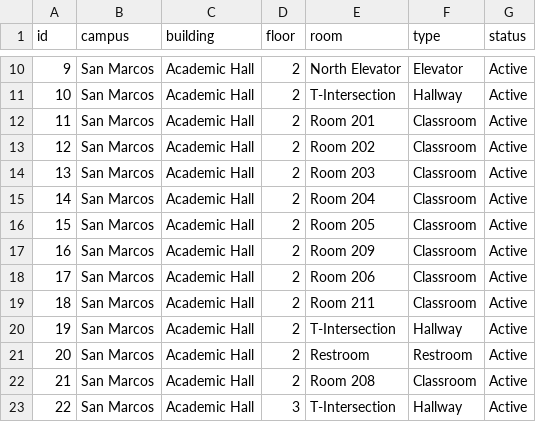
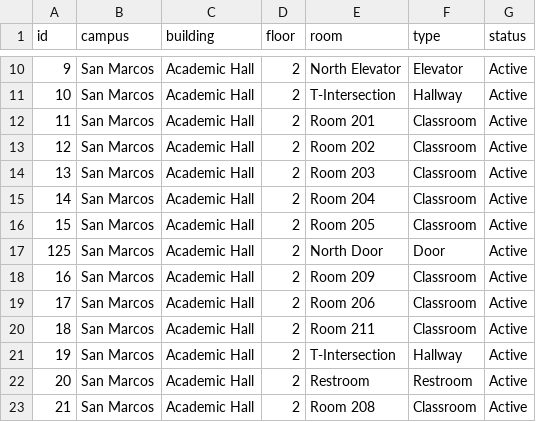
Before and after one commit to cs370-group9/cougar-maps, a CSV file: resources/nodes.csv, drawn as a sheet; only a part is shown, gaps mark what is left out; the shorter side is filled out with more unchanged rows; the diff covers the shown part only; the diff names each change by its address in the sheet, - before the commit and + after, or states it on an @@ line.

Commit message:
Added University Hall

```diff
--- a/resources/nodes.csv
+++ b/resources/nodes.csv
+row 17: 125 | San Marcos | Academic Hall | 2 | North Door | Door | Active
```
Also changed, not shown: 25 added rows elsewhere in this file, resources/elevators.csv, 1 other file.
